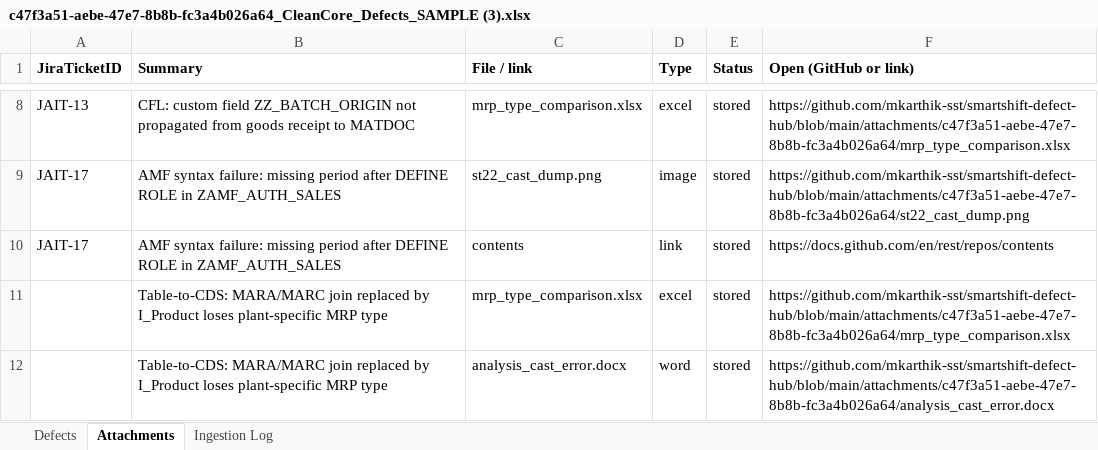
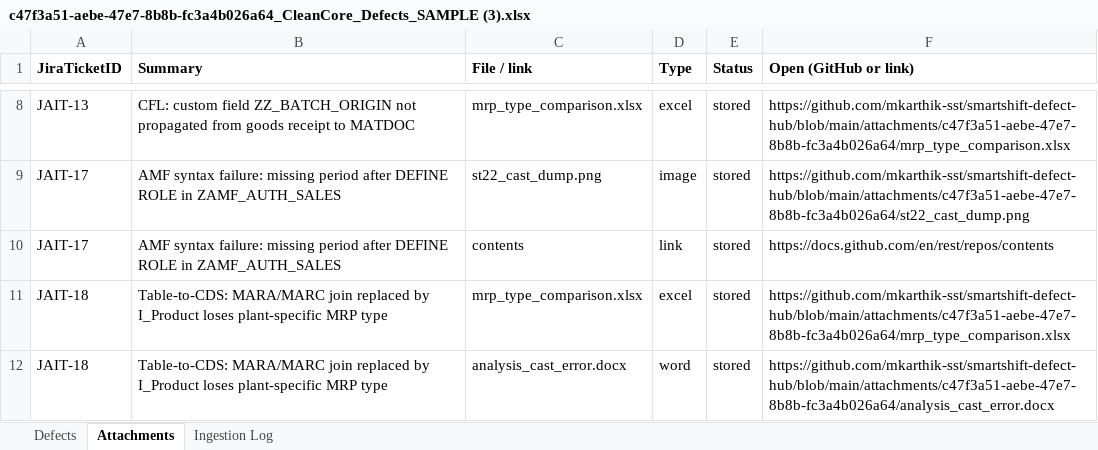
Before and after one commit to mkarthik-sst/smartshift-defect-hub, an Excel workbook: tracking/2026-10-29/c47f3a51-aebe-47e7-8b8b-fc3a4b026a64_CleanCore_Defects_SAMPLE (3).xlsx, sheet Attachments, drawn as a sheet; only a part is shown, gaps mark what is left out; values as stored, in another font and other column widths than the file's, no borders; the diff names each change by its address in the sheet, - before the commit and + after, or states it on an @@ line.

Commit message:
defect-hub: update tracking for CleanCore_Defects_SAMPLE (3).xlsx (5/5 ticketed)

```diff
--- a/tracking/2026-10-29/c47f3a51-aebe-47e7-8b8b-fc3a4b026a64_CleanCore_Defects_SAMPLE (3).xlsx (sheet Attachments)
+++ b/tracking/2026-10-29/c47f3a51-aebe-47e7-8b8b-fc3a4b026a64_CleanCore_Defects_SAMPLE (3).xlsx (sheet Attachments)
-A11:A12 (JiraTicketID): (empty)
+A11:A12 (JiraTicketID): JAIT-18
```
Also changed, not shown: sheet Defects.
